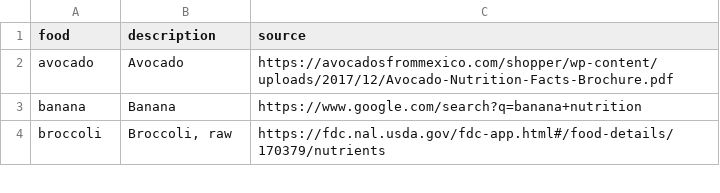
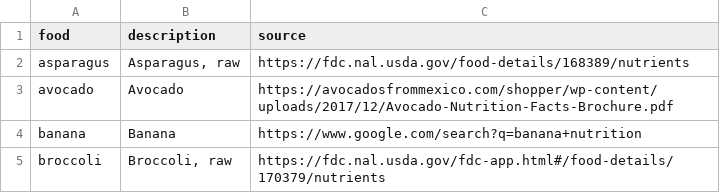
Before and after one commit to jeffs/rust-kart, a CSV file: kcal/src/food.csv, drawn as a sheet; only a part is shown; the diff names each change by its address in the sheet, - before the commit and + after, or states it on an @@ line.

Commit message:
Add asparagus to kcal

```diff
--- a/kcal/src/food.csv
+++ b/kcal/src/food.csv
+row 2: asparagus | Asparagus, raw | https://fdc.nal.usda.gov/food-details/168389/nutrients
```
Also changed, not shown: 1 other file.
